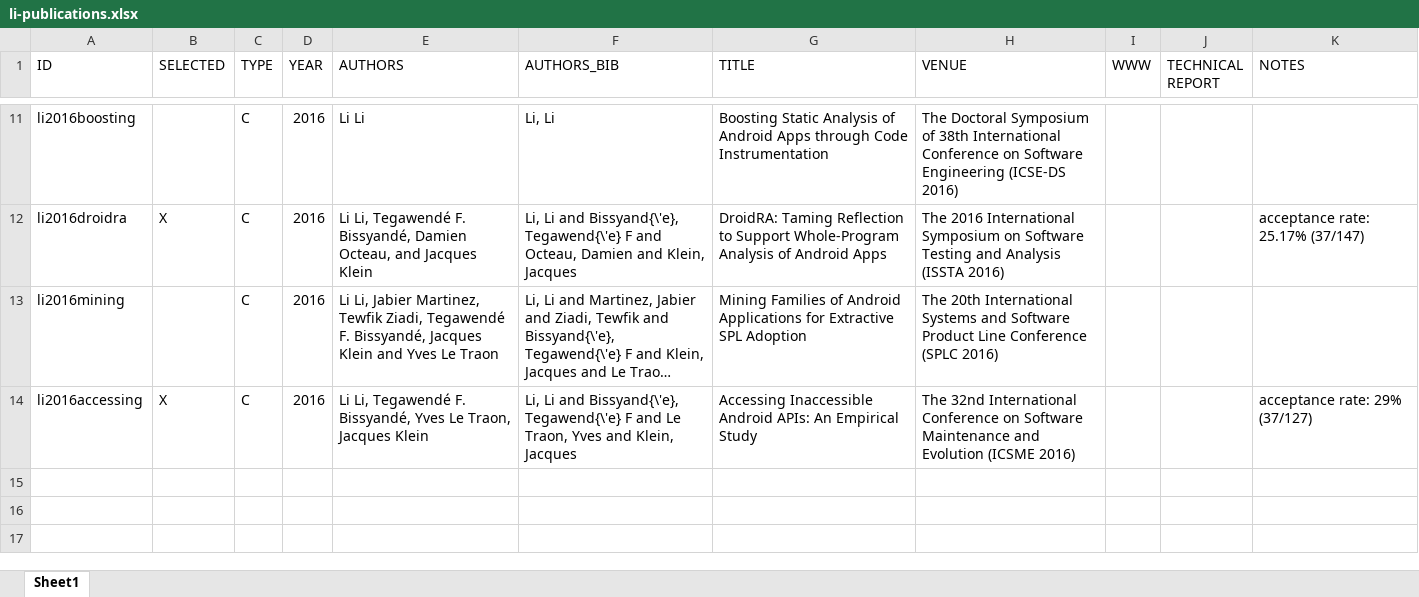
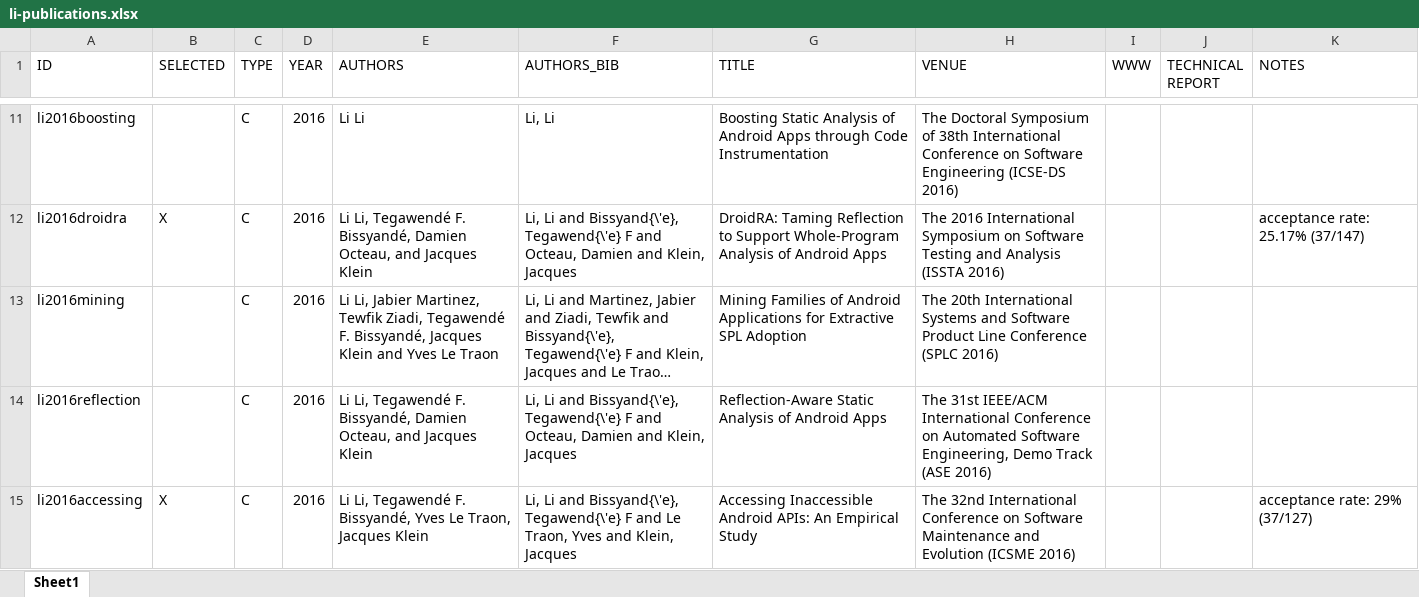
Before and after one commit to lilicoding/lilicoding.github.io, an Excel workbook: src/li-publications.xlsx, sheet Sheet1, drawn as a sheet; only a part is shown, gaps mark what is left out; long unchanged cells end in …; values as stored, in another font and other column widths than the file's, no borders; the diff names each change by its address in the sheet, - before the commit and + after, or states it on an @@ line.

Commit message:
update ICSME and ASE-Demo papers

```diff
--- a/src/li-publications.xlsx (sheet Sheet1)
+++ b/src/li-publications.xlsx (sheet Sheet1)
+row 14: li2016reflection |  | C | 2016 | Li Li, Tegawendé F. Bissyandé, Damien Octeau, and Jacques Klein | Li, Li and Bissyand{\'e}, Tegawend{\'e} F and Octeau, Damien and Klein, Jacques | Reflection-Aware Static Analysis of Android Apps | The 31st IEEE/ACM International Conference on Automated Software Engineering, Demo Track (ASE 2016)
```
Also changed, not shown: 4 other files.
